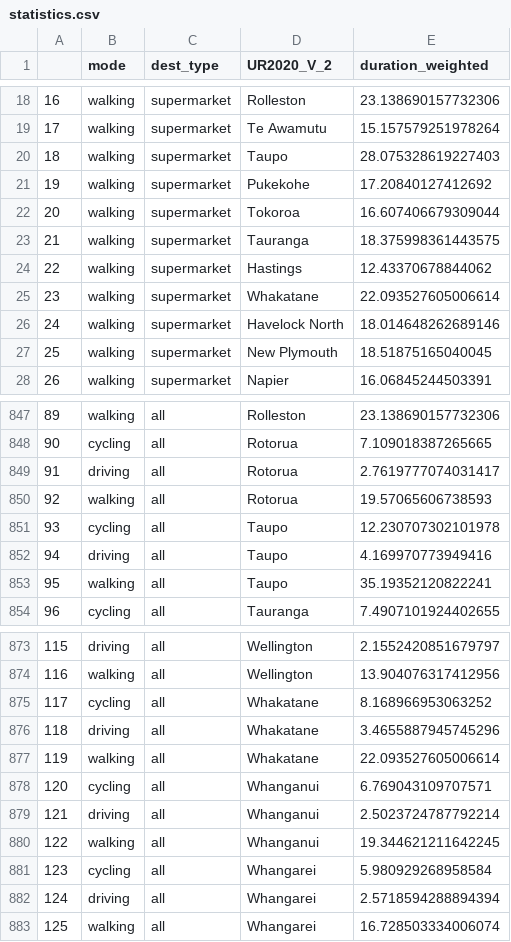
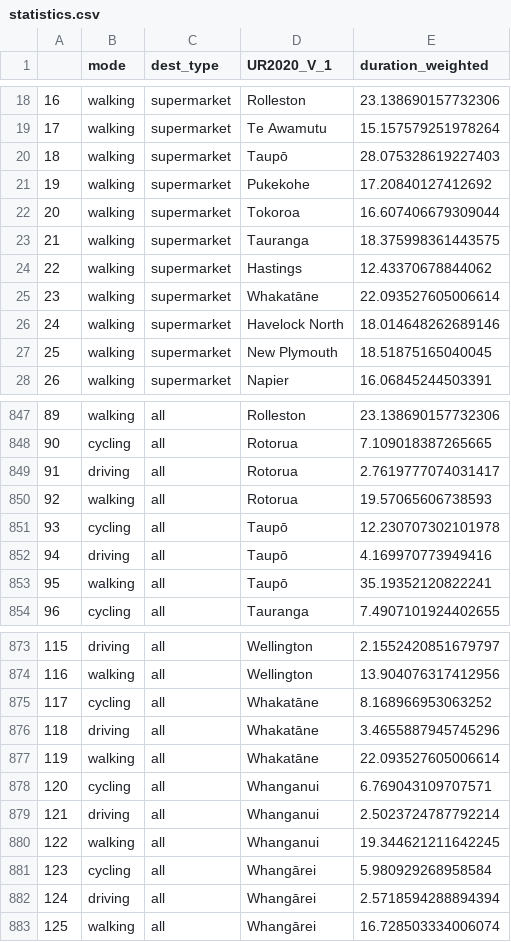
Before and after one commit to urutau-nz/x-minute-city, a CSV file: data/results/statistics.csv, drawn as a sheet; only a part is shown, gaps mark what is left out; the diff covers the shown part only.

```diff
--- a/data/results/statistics.csv
+++ b/data/results/statistics.csv
@@ -1 +1 @@
-,mode,dest_type,UR2020_V_2,duration_weighted
+,mode,dest_type,UR2020_V_1,duration_weighted
@@ -19,3 +19,3 @@
 17,walking,supermarket,Te Awamutu,15.157579251978264
-18,walking,supermarket,Taupo,28.075328619227403
+18,walking,supermarket,Taupō,28.075328619227403
 19,walking,supermarket,Pukekohe,17.20840127412692
@@ -24,3 +24,3 @@
 22,walking,supermarket,Hastings,12.43370678844062
-23,walking,supermarket,Whakatane,22.093527605006614
+23,walking,supermarket,Whakatāne,22.093527605006614
 24,walking,supermarket,Havelock North,18.014648262689146
@@ -850,5 +850,5 @@
 92,walking,all,Rotorua,19.57065606738593
-93,cycling,all,Taupo,12.230707302101978
-94,driving,all,Taupo,4.169970773949416
-95,walking,all,Taupo,35.19352120822241
+93,cycling,all,Taupō,12.230707302101978
+94,driving,all,Taupō,4.169970773949416
+95,walking,all,Taupō,35.19352120822241
 96,cycling,all,Tauranga,7.4907101924402655
@@ -874,5 +874,5 @@
 116,walking,all,Wellington,13.904076317412956
-117,cycling,all,Whakatane,8.168966953063252
-118,driving,all,Whakatane,3.4655887945745296
-119,walking,all,Whakatane,22.093527605006614
+117,cycling,all,Whakatāne,8.168966953063252
+118,driving,all,Whakatāne,3.4655887945745296
+119,walking,all,Whakatāne,22.093527605006614
 120,cycling,all,Whanganui,6.769043109707571
@@ -880,4 +880,4 @@
 122,walking,all,Whanganui,19.344621211642245
-123,cycling,all,Whangarei,5.980929268958584
-124,driving,all,Whangarei,2.5718594288894394
-125,walking,all,Whangarei,16.728503334006074
+123,cycling,all,Whangārei,5.980929268958584
+124,driving,all,Whangārei,2.5718594288894394
+125,walking,all,Whangārei,16.728503334006074
```
Also changed, not shown: 52 edited cells elsewhere in this file, data/results/least_accessible.csv, data/results/percent_statistics.csv, 2 other files.
